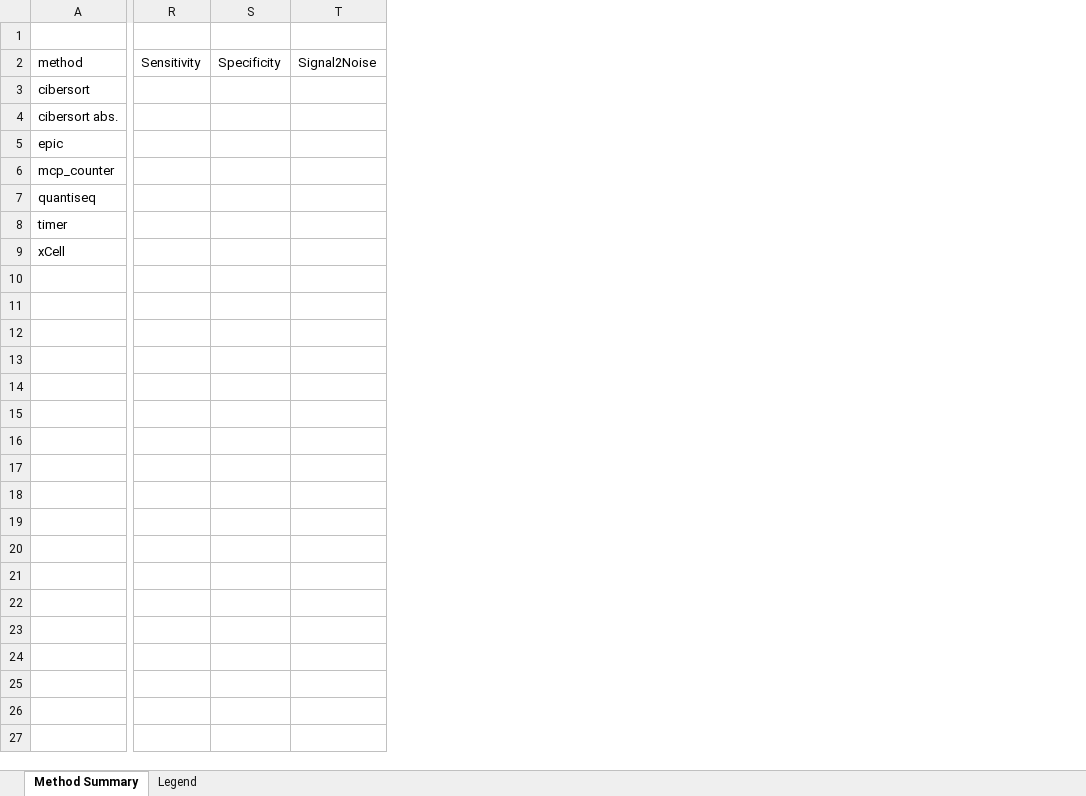
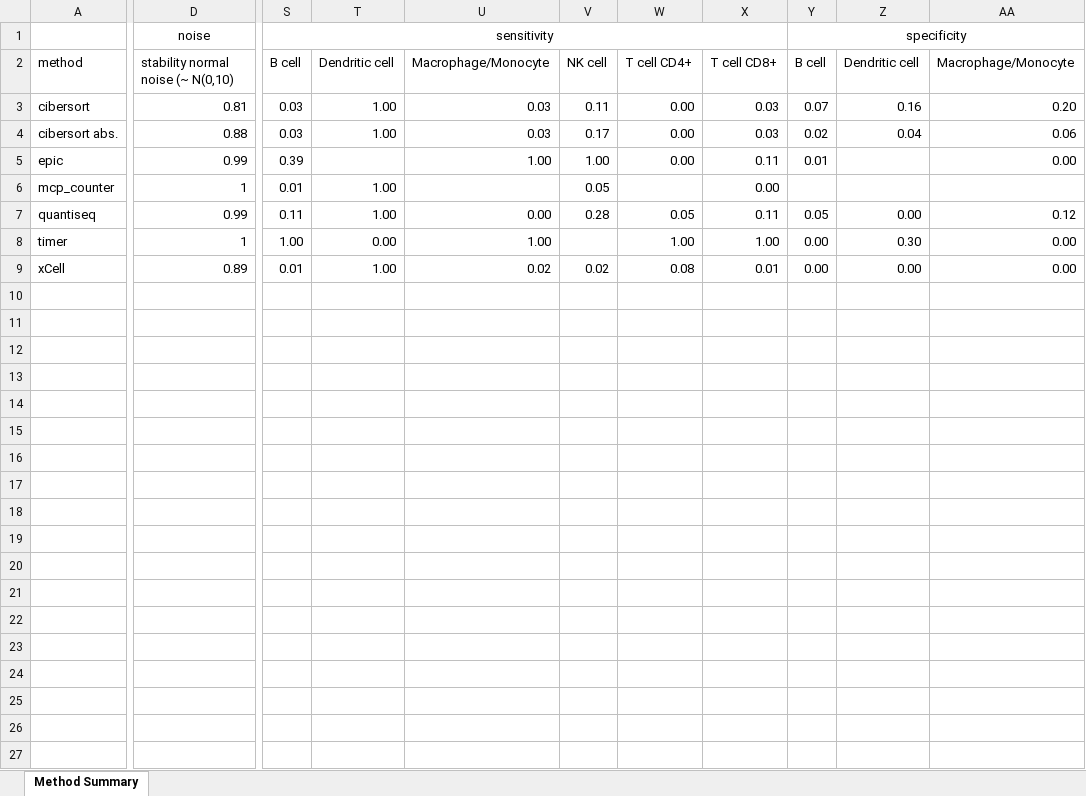
Before and after one commit to icbi-lab/immune_deconvolution_benchmark, an Excel workbook: tables/summary.xlsx, sheet Method Summary, drawn as a sheet; only a part is shown, gaps mark what is left out; values as stored, in another font and other column widths than the file's, no borders; conditional formats not drawn; removed rows and columns are numbered as before the commit, all else as after; rows hold the shown columns only; the diff covers the shown part only; the diff names each change by its address in the sheet, - before the commit and + after, or states it on an @@ line.

Commit message:
add summary table

```diff
--- a/tables/summary.xlsx (sheet Method Summary)
+++ b/tables/summary.xlsx (sheet Method Summary)
-sheet tab: Legend
+column D (noise), rows 2-9: stability normal noise (~ N(0,10) | 0.81 | 0.88 | 0.99 | 1 | 0.99 | 1 | 0.89
-column R, row 2: Sensitivity
-column S, row 2: Specificity
-column T, row 2: Signal2Noise
+column S (sensitivity), rows 2-9: B cell | 0.03 | 0.03 | 0.39 | 0.01 | 0.11 | 1.00 | 0.01
+column T, rows 2-9: Dendritic cell | 1.00 | 1.00 |  | 1.00 | 1.00 | 0.00 | 1.00
+column U, rows 2-9: Macrophage/Monocyte | 0.03 | 0.03 | 1.00 |  | 0.00 | 1.00 | 0.02
+column V, rows 2-9: NK cell | 0.11 | 0.17 | 1.00 | 0.05 | 0.28 |  | 0.02
+column W, rows 2-9: T cell CD4+ | 0.00 | 0.00 | 0.00 |  | 0.05 | 1.00 | 0.08
+column X, rows 2-9: T cell CD8+ | 0.03 | 0.03 | 0.11 | 0.00 | 0.11 | 1.00 | 0.01
+column Y (specificity), rows 2-9: B cell | 0.07 | 0.02 | 0.01 |  | 0.05 | 0.00 | 0.00
+column Z, rows 2-9: Dendritic cell | 0.16 | 0.04 |  |  | 0.00 | 0.30 | 0.00
+column AA, rows 2-9: Macrophage/Monocyte | 0.20 | 0.06 | 0.00 |  | 0.12 | 0.00 | 0.00
+row 10: (empty)
+row 11: (empty)
+row 12: (empty)
+row 13: (empty)
+row 14: (empty)
+row 15: (empty)
+row 16: (empty)
+row 17: (empty)
+row 18: (empty)
+row 19: (empty)
+row 20: (empty)
+row 21: (empty)
+row 22: (empty)
+row 23: (empty)
+row 24: (empty)
+row 25: (empty)
+row 26: (empty)
+row 27: (empty)
```
Also changed, not shown: 17 added rows, 15 added columns, 1 edited cell and merged cells elsewhere in this sheet.
